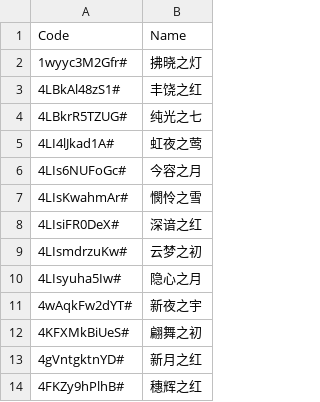
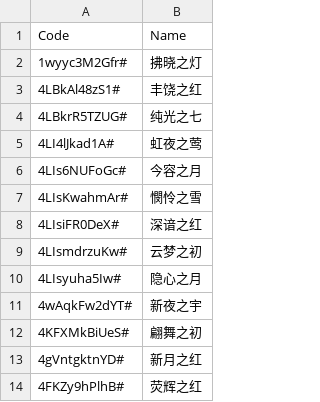
Before and after one commit to yhm-amber/container-note, a CSV file: play-demos/design-demo/nikki-play/.codes/dress-demo.csv, drawn as a sheet.

Commit message:
Update dress-demo.csv

```diff
--- a/play-demos/design-demo/nikki-play/.codes/dress-demo.csv
+++ b/play-demos/design-demo/nikki-play/.codes/dress-demo.csv
@@ -13,2 +13,2 @@ Code,Name
 4gVntgktnYD#,新月之红
-4FKZy9hPlhB#,穗辉之红
+4FKZy9hPlhB#,荧辉之红
```
